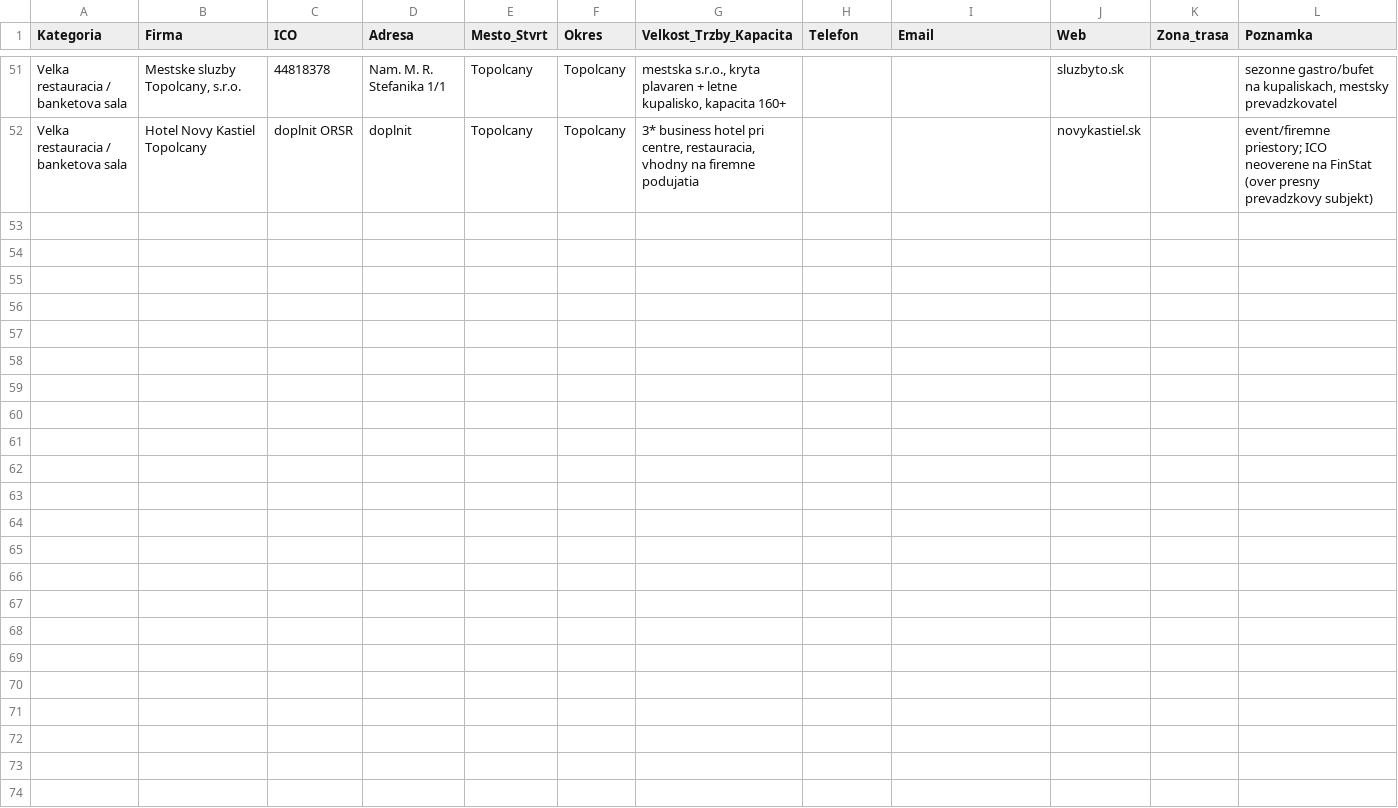
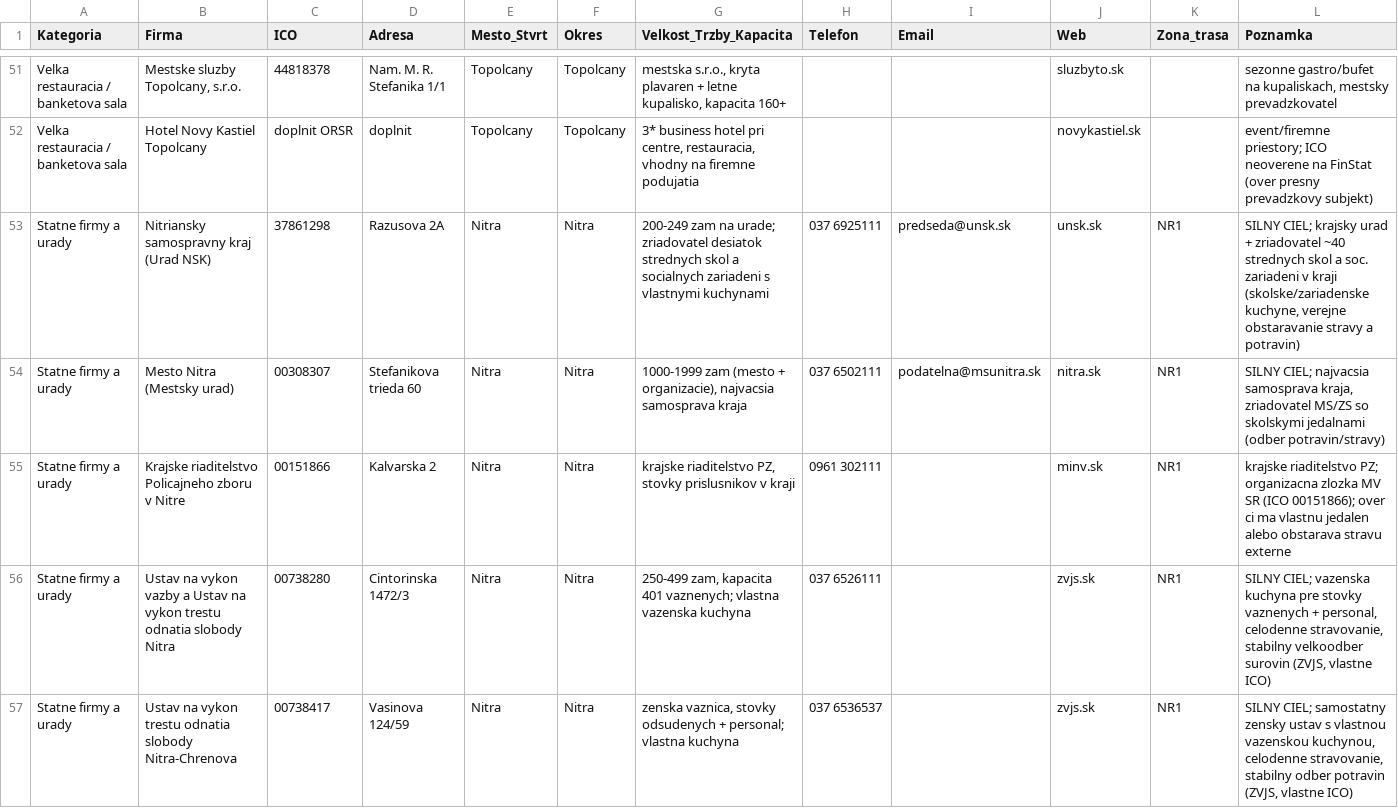
Before and after one commit to mixall11/gastro-ba-kraj, a CSV file: gastro-databaza-NR-kraj.csv, drawn as a sheet; only a part is shown, gaps mark what is left out; the diff covers the shown part only; the diff names each change by its address in the sheet, - before the commit and + after, or states it on an @@ line.

```diff
--- a/gastro-databaza-NR-kraj.csv
+++ b/gastro-databaza-NR-kraj.csv
+row 53: Statne firmy a urady | Nitriansky samospravny kraj (Urad NSK) | 37861298 | Razusova 2A | Nitra | Nitra | 200-249 zam na urade; zriadovatel desiatok strednych skol a socialnych zariadeni s vlastnymi kuchynami | 037 6925111 | predseda@unsk.sk | unsk.sk | NR1 | SILNY CIEL; krajsky urad + zriadovatel ~40 strednych skol a soc. zariadeni v kraji (skolske/zariadenske kuchyne, verejne obstaravanie stravy a potravin)
+row 54: Statne firmy a urady | Mesto Nitra (Mestsky urad) | 00308307 | Stefanikova trieda 60 | Nitra | Nitra | 1000-1999 zam (mesto + organizacie), najvacsia samosprava kraja | 037 6502111 | podatelna@msunitra.sk | nitra.sk | NR1 | SILNY CIEL; najvacsia samosprava kraja, zriadovatel MS/ZS so skolskymi jedalnami (odber potravin/stravy)
+row 55: Statne firmy a urady | Krajske riaditelstvo Policajneho zboru v Nitre | 00151866 | Kalvarska 2 | Nitra | Nitra | krajske riaditelstvo PZ, stovky prislusnikov v kraji | 0961 302111 |  | minv.sk | NR1 | krajske riaditelstvo PZ; organizacna zlozka MV SR (ICO 00151866); over ci ma vlastnu jedalen alebo obstarava stravu externe
+row 56: Statne firmy a urady | Ustav na vykon vazby a Ustav na vykon trestu odnatia slobody Nitra | 00738280 | Cintorinska 1472/3 | Nitra | Nitra | 250-499 zam, kapacita 401 vaznenych; vlastna vazenska kuchyna | 037 6526111 |  | zvjs.sk | NR1 | SILNY CIEL; vazenska kuchyna pre stovky vaznenych + personal, celodenne stravovanie, stabilny velkoodber surovin (ZVJS, vlastne ICO)
+row 57: Statne firmy a urady | Ustav na vykon trestu odnatia slobody Nitra-Chrenova | 00738417 | Vasinova 124/59 | Nitra | Nitra | zenska vaznica, stovky odsudenych + personal; vlastna kuchyna | 037 6536537 |  | zvjs.sk | NR1 | SILNY CIEL; samostatny zensky ustav s vlastnou vazenskou kuchynou, celodenne stravovanie, stabilny odber potravin (ZVJS, vlastne ICO)
```
Also changed, not shown: 4 added rows elsewhere in this file, gastro-databaza-BA-kraj.csv, gastro-databaza-BB-kraj.csv, 17 other files.
